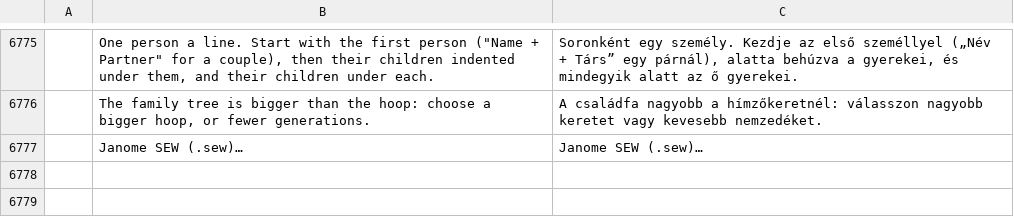
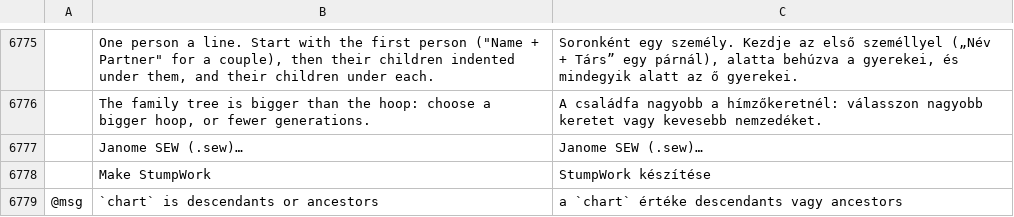
Before and after one commit to Stitchwright/StitchFoundry, a TSV file: crates/ui-egui/src/i18n/hu.tsv, drawn as a sheet; only a part is shown, gaps mark what is left out; the diff names each change by its address in the sheet, - before the commit and + after, or states it on an @@ line.

```diff
--- a/crates/ui-egui/src/i18n/hu.tsv
+++ b/crates/ui-egui/src/i18n/hu.tsv
+row 6778:  | Make StumpWork | StumpWork készítése
+row 6779: @msg | `chart` is descendants or ancestors | a `chart` értéke descendants vagy ancestors
```
Also changed, not shown: crates/ui-egui/src/i18n/bg.tsv, crates/ui-egui/src/i18n/el.tsv, 24 other files.
